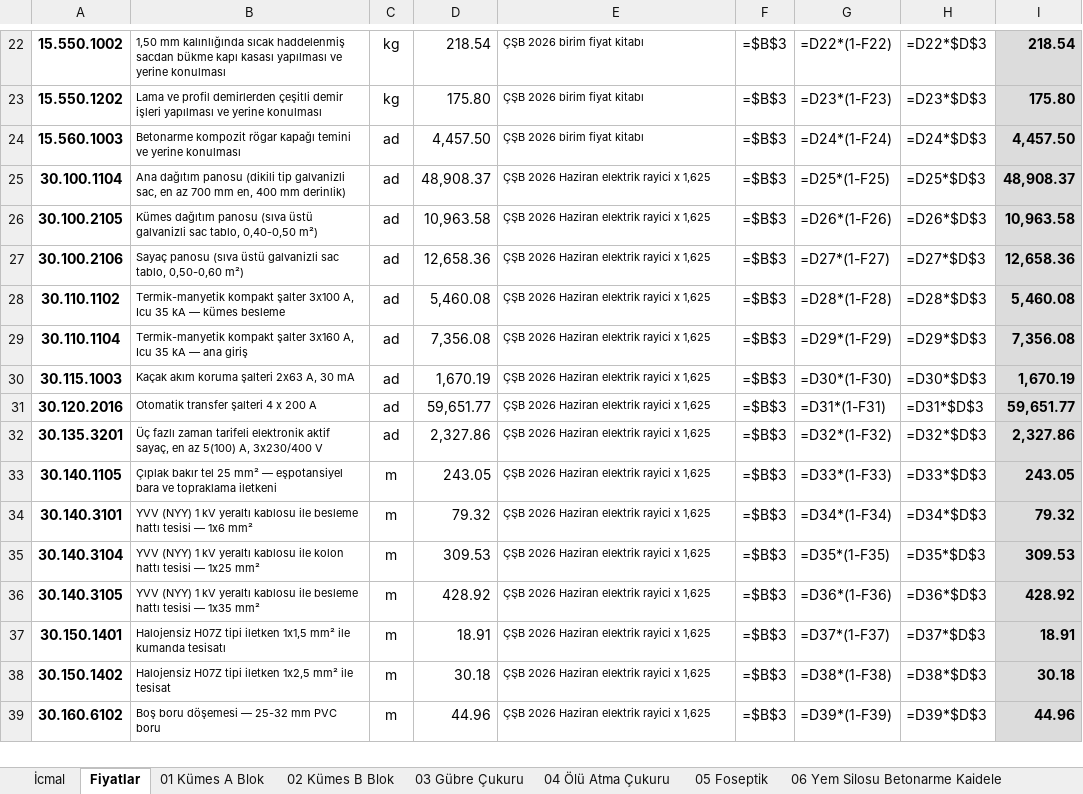
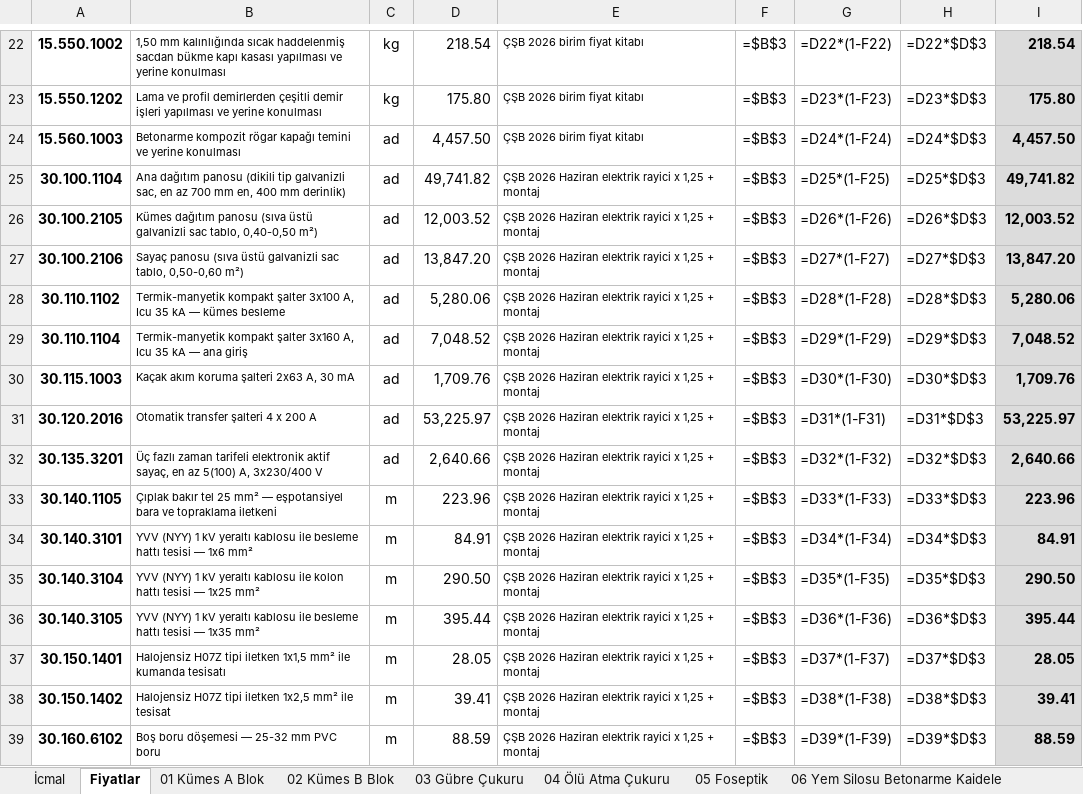
Before and after one commit to mahmuttari/Yonetmelik-araclari, an Excel workbook: belgeler/15_KESIF_OZETLERI.xlsx, sheet Fiyatlar, drawn as a sheet; only a part is shown, gaps mark what is left out; values as stored, in another font and other column widths than the file's, no borders; formulas without a stored value are shown as written; the diff covers the shown part only; the diff names each change by its address in the sheet, - before the commit and + after, or states it on an @@ line.

```diff
--- a/belgeler/15_KESIF_OZETLERI.xlsx (sheet Fiyatlar)
+++ b/belgeler/15_KESIF_OZETLERI.xlsx (sheet Fiyatlar)
-D25: 48,908.37
+D25: 49,741.82
-E25:E39: ÇŞB 2026 Haziran elektrik rayici x 1,625
+E25:E39: ÇŞB 2026 Haziran elektrik rayici x 1,25 + montaj
-I25: 48,908.37
+I25: 49,741.82
-D26: 10,963.58
+D26: 12,003.52
-I26: 10,963.58
+I26: 12,003.52
-D27: 12,658.36
+D27: 13,847.20
-I27: 12,658.36
+I27: 13,847.20
-D28: 5,460.08
+D28: 5,280.06
-I28: 5,460.08
+I28: 5,280.06
-D29: 7,356.08
+D29: 7,048.52
-I29: 7,356.08
+I29: 7,048.52
-D30: 1,670.19
+D30: 1,709.76
-I30: 1,670.19
+I30: 1,709.76
-D31: 59,651.77
+D31: 53,225.97
-I31: 59,651.77
+I31: 53,225.97
-D32: 2,327.86
+D32: 2,640.66
-I32: 2,327.86
+I32: 2,640.66
-D33: 243.05
+D33: 223.96
-I33: 243.05
+I33: 223.96
-D34: 79.32
+D34: 84.91
-I34: 79.32
+I34: 84.91
-D35: 309.53
+D35: 290.50
-I35: 309.53
+I35: 290.50
-D36: 428.92
+D36: 395.44
-I36: 428.92
+I36: 395.44
-D37: 18.91
+D37: 28.05
-I37: 18.91
+I37: 28.05
-D38: 30.18
+D38: 39.41
-I38: 30.18
+I38: 39.41
-D39: 44.96
+D39: 88.59
-I39: 44.96
+I39: 88.59
```
Also changed, not shown: 27 edited cells elsewhere in this sheet, belgeler/14_TEKLIFLER_MARFEN.xlsx, belgeler/IPARD_EVRAKLARI.xlsx, 40 other files.
